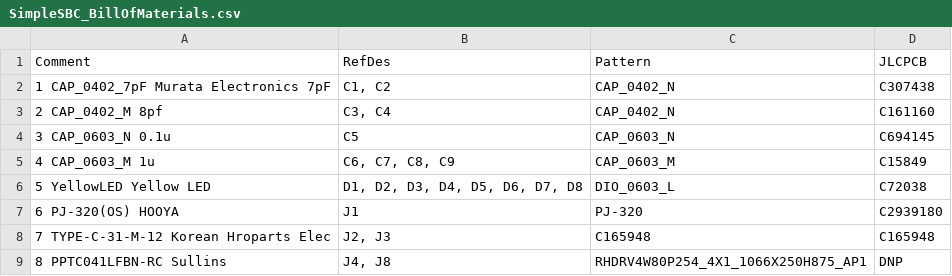
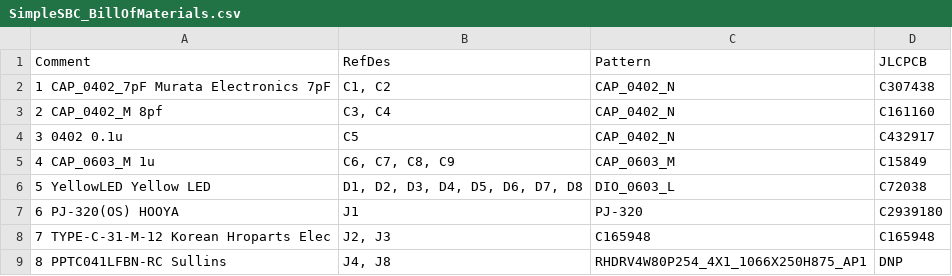
Before and after one commit to I2SenseLab/SBC-F1C200S, a CSV file: Hardware/SimpleSBC_BillOfMaterials.csv, drawn as a sheet; only a part is shown.

```diff
--- a/Hardware/SimpleSBC_BillOfMaterials.csv
+++ b/Hardware/SimpleSBC_BillOfMaterials.csv
@@ -3,3 +3,3 @@ Comment,RefDes,Pattern,JLCPCB
 2 CAP_0402_M  8pf,"C3, C4",CAP_0402_N,C161160
-3 CAP_0603_N  0.1u,C5,CAP_0603_N,C694145
+3 0402  0.1u,C5,CAP_0402_N,C432917
 4 CAP_0603_M  1u,"C6, C7, C8, C9",CAP_0603_M,C15849
```
Also changed, not shown: 3 other files.
